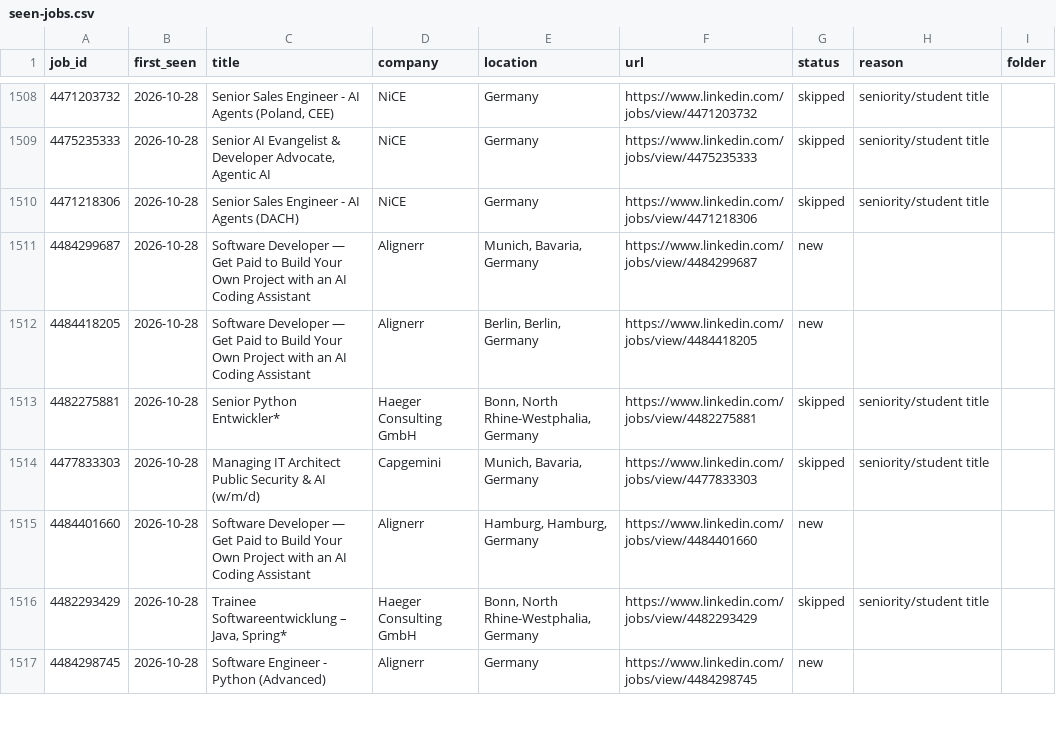
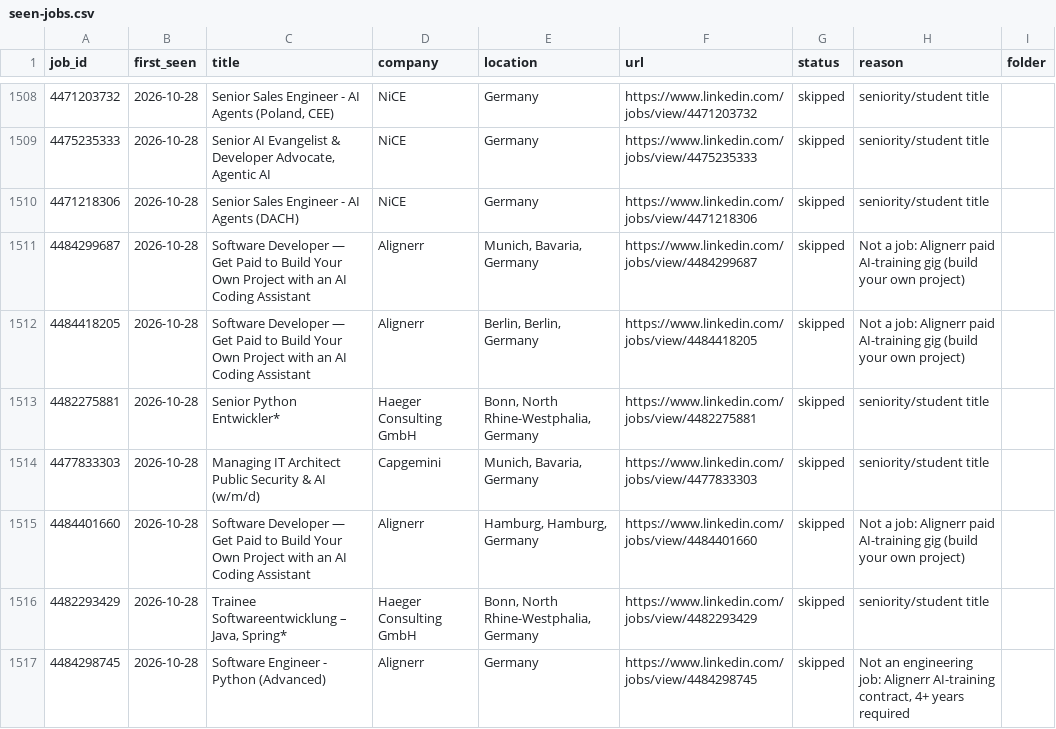
Before and after one commit to bhairapuchanduprasad/job-applications-app, a CSV file: data/scout/seen-jobs.csv, drawn as a sheet; only a part is shown, gaps mark what is left out; the diff covers the shown part only.

```diff
--- a/data/scout/seen-jobs.csv
+++ b/data/scout/seen-jobs.csv
@@ -1510,8 +1510,8 @@ job_id,first_seen,title,company,location,url,status,reason,folder
 4471218306,2026-10-28,Senior Sales Engineer - AI Agents (DACH),NiCE,Germany,https://www.linkedin.com/jobs/view/4471218306,skipped,seniority/student title,
-4484299687,2026-10-28,Software Developer — Get Paid to Build Your Own Project with an AI Coding Assistant,Alignerr,"Munich, Bavaria, Germany",https://www.linkedin.com/jobs/view/4484299687,new,,
-4484418205,2026-10-28,Software Developer — Get Paid to Build Your Own Project with an AI Coding Assistant,Alignerr,"Berlin, Berlin, Germany",https://www.linkedin.com/jobs/view/4484418205,new,,
+4484299687,2026-10-28,Software Developer — Get Paid to Build Your Own Project with an AI Coding Assistant,Alignerr,"Munich, Bavaria, Germany",https://www.linkedin.com/jobs/view/4484299687,skipped,Not a job: Alignerr paid AI-training gig (build your own project),
+4484418205,2026-10-28,Software Developer — Get Paid to Build Your Own Project with an AI Coding Assistant,Alignerr,"Berlin, Berlin, Germany",https://www.linkedin.com/jobs/view/4484418205,skipped,Not a job: Alignerr paid AI-training gig (build your own project),
 4482275881,2026-10-28,Senior Python Entwickler*,Haeger Consulting GmbH,"Bonn, North Rhine-Westphalia, Germany",https://www.linkedin.com/jobs/view/4482275881,skipped,seniority/student title,
 4477833303,2026-10-28,Managing IT Architect Public Security & AI (w/m/d),Capgemini,"Munich, Bavaria, Germany",https://www.linkedin.com/jobs/view/4477833303,skipped,seniority/student title,
-4484401660,2026-10-28,Software Developer — Get Paid to Build Your Own Project with an AI Coding Assistant,Alignerr,"Hamburg, Hamburg, Germany",https://www.linkedin.com/jobs/view/4484401660,new,,
+4484401660,2026-10-28,Software Developer — Get Paid to Build Your Own Project with an AI Coding Assistant,Alignerr,"Hamburg, Hamburg, Germany",https://www.linkedin.com/jobs/view/4484401660,skipped,Not a job: Alignerr paid AI-training gig (build your own project),
 4482293429,2026-10-28,"Trainee Softwareentwicklung – Java, Spring*",Haeger Consulting GmbH,"Bonn, North Rhine-Westphalia, Germany",https://www.linkedin.com/jobs/view/4482293429,skipped,seniority/student title,
-4484298745,2026-10-28,Software Engineer - Python (Advanced),Alignerr,Germany,https://www.linkedin.com/jobs/view/4484298745,new,,
+4484298745,2026-10-28,Software Engineer - Python (Advanced),Alignerr,Germany,https://www.linkedin.com/jobs/view/4484298745,skipped,"Not an engineering job: Alignerr AI-training contract, 4+ years required",
```
Also changed, not shown: 72 edited cells elsewhere in this file, 1 other file.
